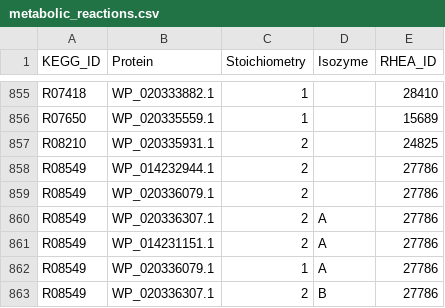
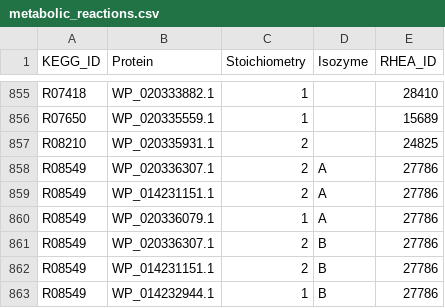
Before and after one commit to stelmo/VibrioNatriegens, a CSV file: data/model/metabolic_reactions.csv, drawn as a sheet; only a part is shown, gaps mark what is left out; the shorter side is filled out with more unchanged rows.

Commit message:
rm incorrect grr

```diff
--- a/data/model/metabolic_reactions.csv
+++ b/data/model/metabolic_reactions.csv
@@ -857,4 +857,2 @@ R07650,WP_020335559.1,1,,15689
 R08210,WP_020335931.1,2,,24825
-R08549,WP_014232944.1,2,,27786
-R08549,WP_020336079.1,2,,27786
 R08549,WP_020336307.1,2,A,27786
```
